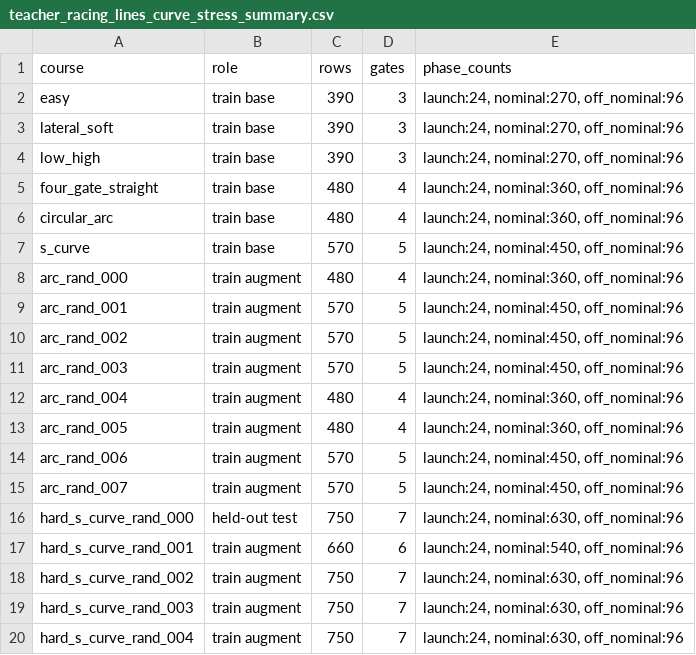
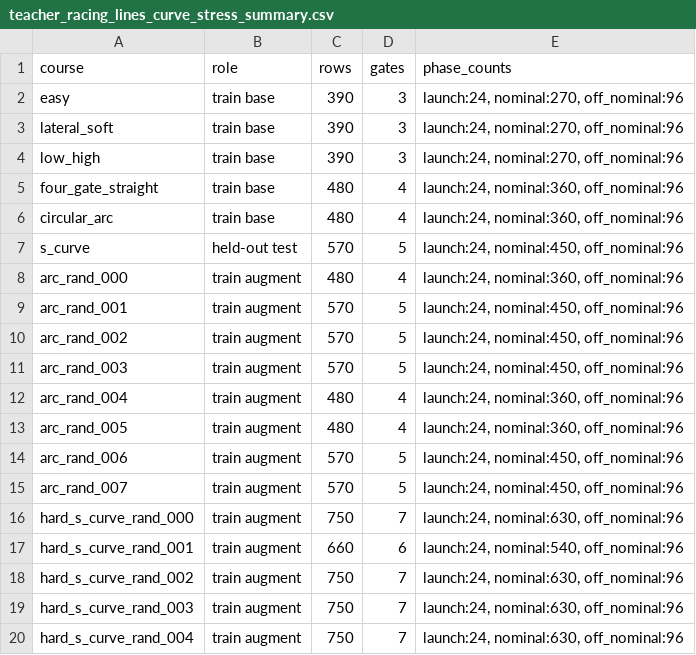
Before and after one commit to MatthewTHutchinson/cs260c-project, a CSV file: assets/presentation/teacher_racing_lines_curve_stress_summary.csv, drawn as a sheet; only a part is shown.

```diff
--- a/assets/presentation/teacher_racing_lines_curve_stress_summary.csv
+++ b/assets/presentation/teacher_racing_lines_curve_stress_summary.csv
@@ -6,3 +6,3 @@ four_gate_straight,train base,480,4,"launch:24, nominal:360, off_nominal:96"
 circular_arc,train base,480,4,"launch:24, nominal:360, off_nominal:96"
-s_curve,train base,570,5,"launch:24, nominal:450, off_nominal:96"
+s_curve,held-out test,570,5,"launch:24, nominal:450, off_nominal:96"
 arc_rand_000,train augment,480,4,"launch:24, nominal:360, off_nominal:96"
@@ -15,3 +15,3 @@ arc_rand_006,train augment,570,5,"launch:24, nominal:450, off_nominal:96"
 arc_rand_007,train augment,570,5,"launch:24, nominal:450, off_nominal:96"
-hard_s_curve_rand_000,held-out test,750,7,"launch:24, nominal:630, off_nominal:96"
+hard_s_curve_rand_000,train augment,750,7,"launch:24, nominal:630, off_nominal:96"
 hard_s_curve_rand_001,train augment,660,6,"launch:24, nominal:540, off_nominal:96"
```
Also changed, not shown: 17 other files.
